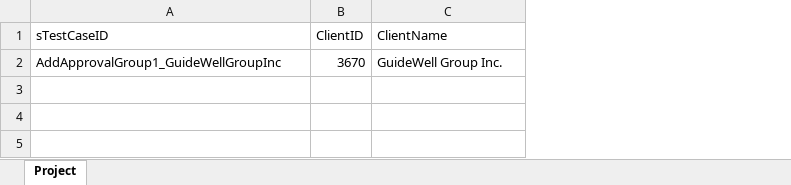
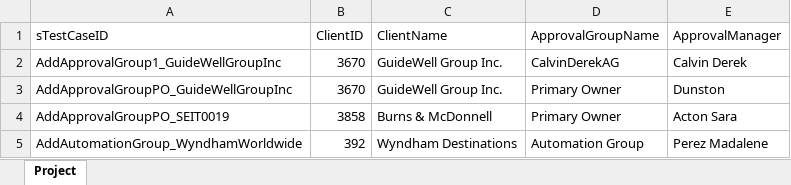
Before and after one commit to pankajkhare007/VMS_Automation_TestNG_Cucumber, an Excel workbook: src/main/resources/Data/Pre_Requisite.xlsx, sheet Project, drawn as a sheet; values as stored, in another font and other column widths than the file's, no borders; the diff names each change by its address in the sheet, - before the commit and + after, or states it on an @@ line.

Commit message:
few approval groups related scripts are added

```diff
--- a/src/main/resources/Data/Pre_Requisite.xlsx (sheet Project)
+++ b/src/main/resources/Data/Pre_Requisite.xlsx (sheet Project)
+column D (ApprovalGroupName), row 2: CalvinDerekAG
+column E (ApprovalManager), row 2: Calvin Derek
+row 3: AddApprovalGroupPO_GuideWellGroupInc | 3670 | GuideWell Group Inc. | Primary Owner | Dunston
+row 4: AddApprovalGroupPO_SEIT0019 | 3858 | Burns & McDonnell | Primary Owner | Acton Sara
+row 5: AddAutomationGroup_WyndhamWorldwide | 392 | Wyndham Destinations | Automation Group | Perez Madalene
```
Also changed, not shown: src/main/resources/Data/TestData.xlsx, 12 other files.
